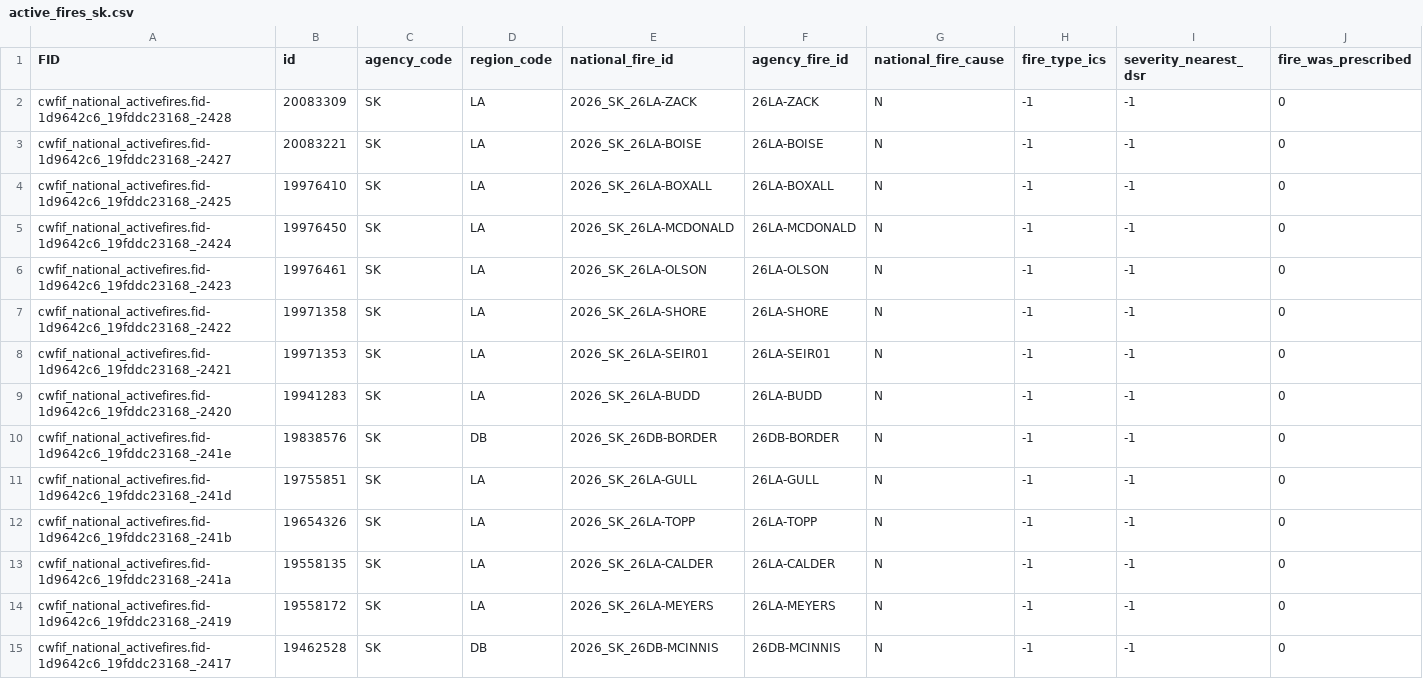
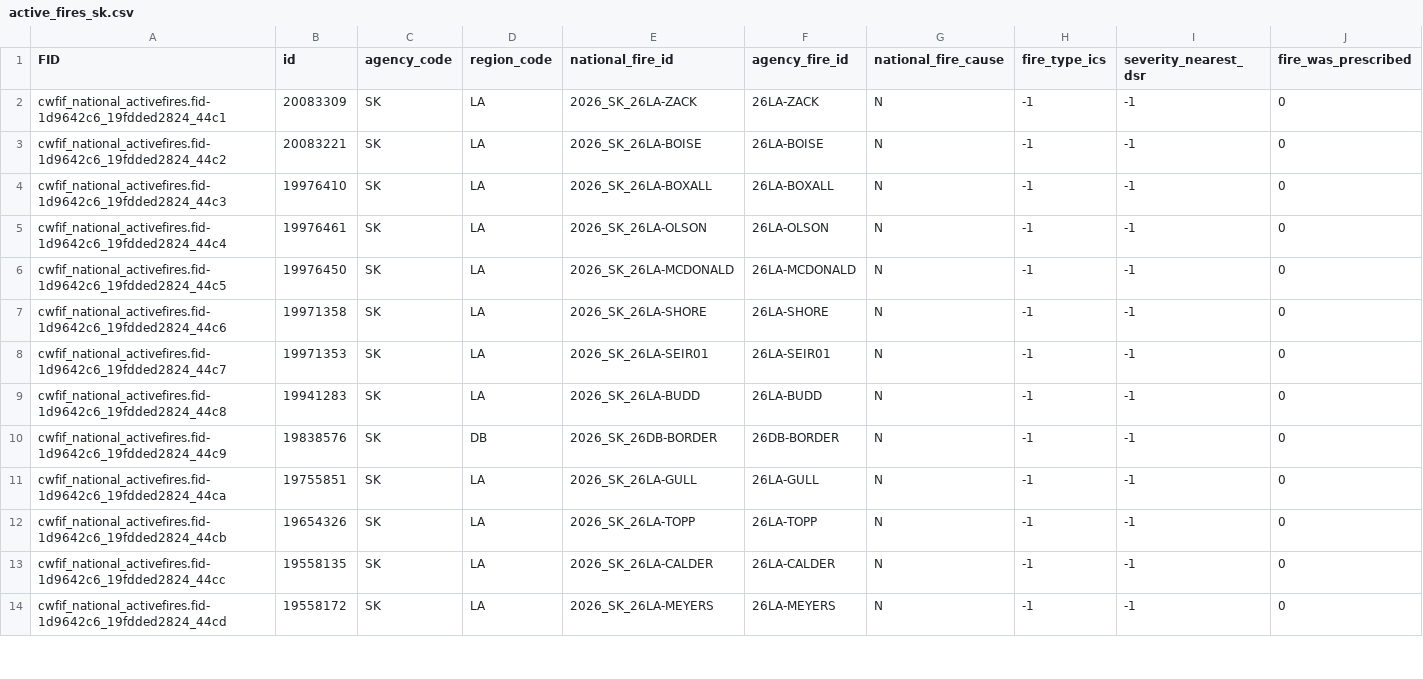
Before and after one commit to jagius/cda-air-quality-compiler, a CSV file: docs/active_fires_sk.csv, drawn as a sheet; only a part is shown; removed rows and columns are numbered as before the commit, all else as after; rows hold the shown columns only; the diff covers the shown part only; the diff names each change by its address in the sheet, - before the commit and + after, or states it on an @@ line.

```diff
--- a/docs/active_fires_sk.csv
+++ b/docs/active_fires_sk.csv
-A2 (FID): cwfif_national_activefires.fid-1d9642c6_19fddc23168_-2428
+A2 (FID): cwfif_national_activefires.fid-1d9642c6_19fdded2824_44c1
-A3 (FID): cwfif_national_activefires.fid-1d9642c6_19fddc23168_-2427
+A3 (FID): cwfif_national_activefires.fid-1d9642c6_19fdded2824_44c2
-A4 (FID): cwfif_national_activefires.fid-1d9642c6_19fddc23168_-2425
+A4 (FID): cwfif_national_activefires.fid-1d9642c6_19fdded2824_44c3
+row 5: cwfif_national_activefires.fid-1d9642c6_19fdded2824_44c4 | 19976461 | SK | LA | 2026_SK_26LA-OLSON | 26LA-OLSON | N | -1 | -1 | 0
-A6 (FID): cwfif_national_activefires.fid-1d9642c6_19fddc23168_-2424
+A6 (FID): cwfif_national_activefires.fid-1d9642c6_19fdded2824_44c5
-row 6: cwfif_national_activefires.fid-1d9642c6_19fddc23168_-2423 | 19976461 | SK | LA | 2026_SK_26LA-OLSON | 26LA-OLSON | N | -1 | -1 | 0
-A7 (FID): cwfif_national_activefires.fid-1d9642c6_19fddc23168_-2422
+A7 (FID): cwfif_national_activefires.fid-1d9642c6_19fdded2824_44c6
-A8 (FID): cwfif_national_activefires.fid-1d9642c6_19fddc23168_-2421
+A8 (FID): cwfif_national_activefires.fid-1d9642c6_19fdded2824_44c7
-A9 (FID): cwfif_national_activefires.fid-1d9642c6_19fddc23168_-2420
+A9 (FID): cwfif_national_activefires.fid-1d9642c6_19fdded2824_44c8
-A10 (FID): cwfif_national_activefires.fid-1d9642c6_19fddc23168_-241e
+A10 (FID): cwfif_national_activefires.fid-1d9642c6_19fdded2824_44c9
-A11 (FID): cwfif_national_activefires.fid-1d9642c6_19fddc23168_-241d
+A11 (FID): cwfif_national_activefires.fid-1d9642c6_19fdded2824_44ca
-A12 (FID): cwfif_national_activefires.fid-1d9642c6_19fddc23168_-241b
+A12 (FID): cwfif_national_activefires.fid-1d9642c6_19fdded2824_44cb
-A13 (FID): cwfif_national_activefires.fid-1d9642c6_19fddc23168_-241a
+A13 (FID): cwfif_national_activefires.fid-1d9642c6_19fdded2824_44cc
-A14 (FID): cwfif_national_activefires.fid-1d9642c6_19fddc23168_-2419
+A14 (FID): cwfif_national_activefires.fid-1d9642c6_19fdded2824_44cd
-row 15: cwfif_national_activefires.fid-1d9642c6_19fddc23168_-2417 | 19462528 | SK | DB | 2026_SK_26DB-MCINNIS | 26DB-MCINNIS | N | -1 | -1 | 0
```
Also changed, not shown: 1 added row and 14 edited cells elsewhere in this file, docs/active_fires.csv, docs/active_fires_bc.csv, 8 other files.
